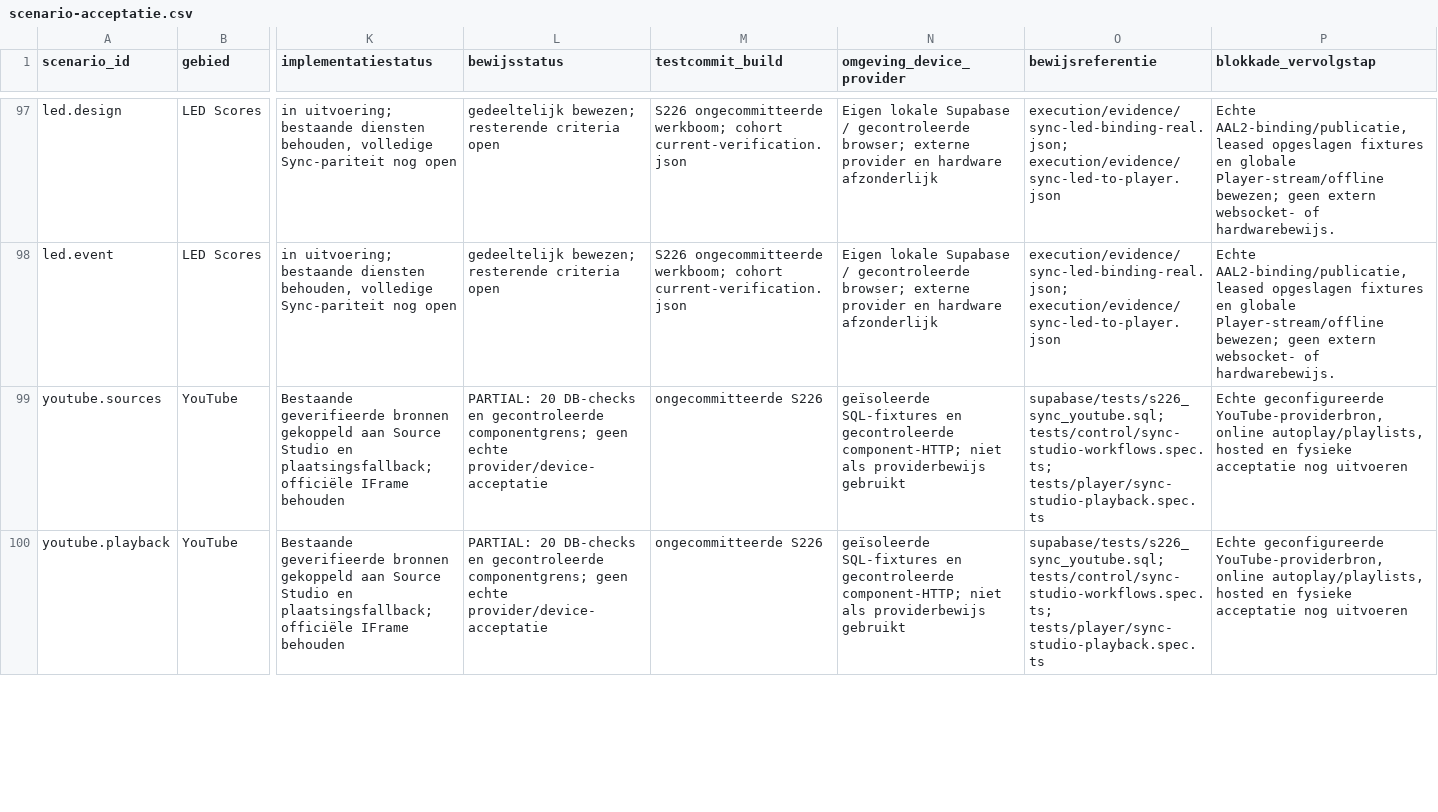
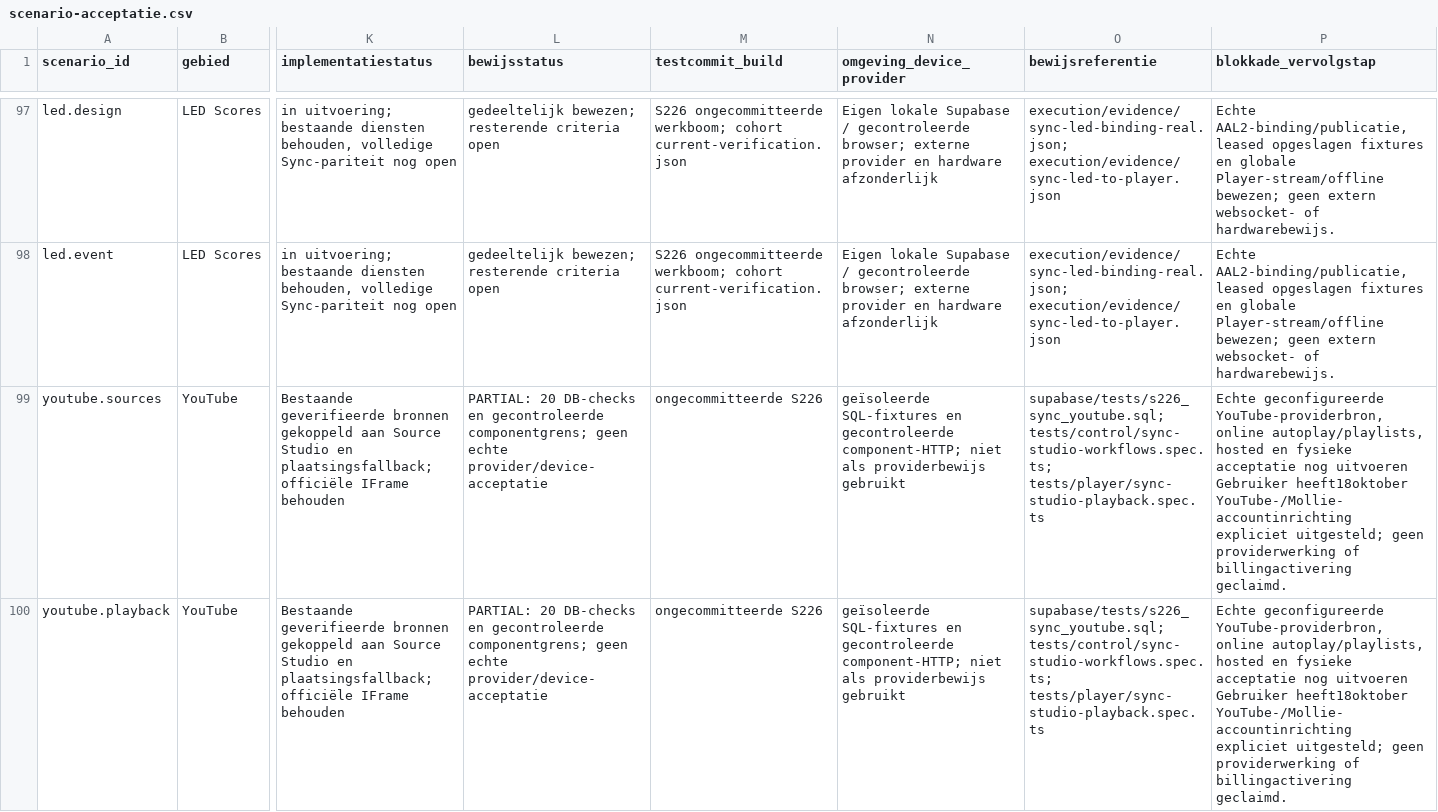
Before and after one commit to veyocast/platform, a CSV file: execution/scenario-acceptatie.csv, drawn as a sheet; only a part is shown, gaps mark what is left out; the diff covers the shown part only; the diff names each change by its address in the sheet, - before the commit and + after, or states it on an @@ line.

```diff
--- a/execution/scenario-acceptatie.csv
+++ b/execution/scenario-acceptatie.csv
-P99:P100 (blokkade_vervolgstap): …nog uitvoeren
+P99:P100 (blokkade_vervolgstap): …nog uitvoeren Gebruiker heeft18oktober YouTube-/Mollie-accountinrichting expliciet uitgesteld; geen providerwerking of billingactivering geclaimd.
```
Also changed, not shown: 3 edited cells elsewhere in this file, execution/opruimregister.csv, 14 other files.
